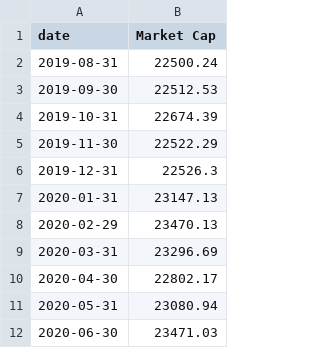
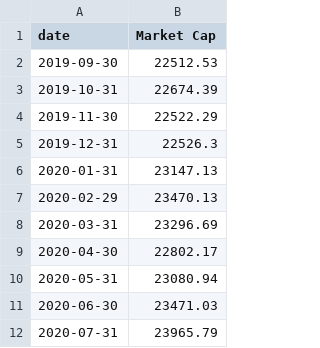
Before and after one commit to akoganti/Market-Portfolio, a CSV file: Data/bnd_MC_data.csv, drawn as a sheet.

```diff
--- a/Data/bnd_MC_data.csv
+++ b/Data/bnd_MC_data.csv
@@ -1,3 +1,2 @@
 date,Market Cap
-2019-08-31,22500.24
 2019-09-30,22512.53
@@ -12 +11,2 @@ date,Market Cap
 2020-06-30,23471.03
+2020-07-31,23965.79
```
Also changed, not shown: Data/bndx_MC_data.csv, Data/vti_MC_data.csv, 2 other files.
